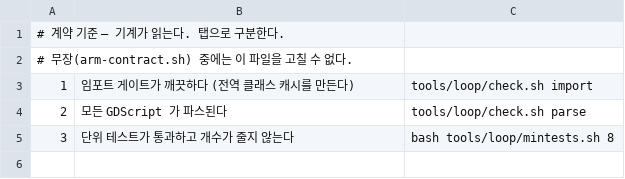
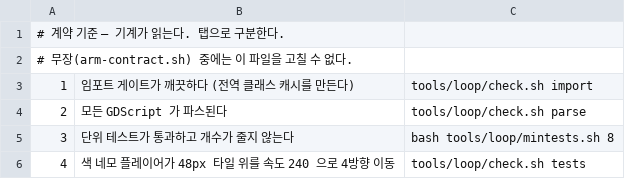
Before and after one commit to kimtuna/naru, a TSV file: .loop/criteria.tsv, drawn as a sheet; the diff names each change by its address in the sheet, - before the commit and + after, or states it on an @@ line.

Commit message:
계약에 기준 4 추가 — 색 네모 플레이어가 48px 타일 위를 속도 240 으로 4방향 이동

```diff
--- a/.loop/criteria.tsv
+++ b/.loop/criteria.tsv
+row 6: 4 | 색 네모 플레이어가 48px 타일 위를 속도 240 으로 4방향 이동 | tools/loop/check.sh tests
```
Also changed, not shown: 1 other file.
